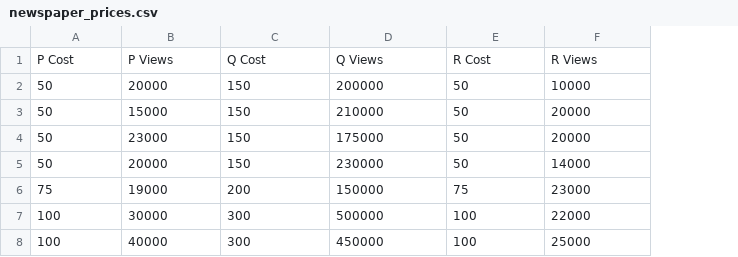
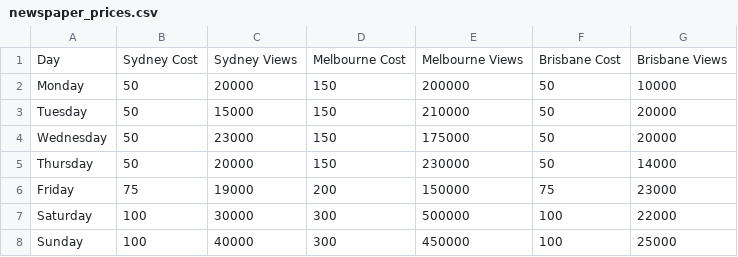
Before and after one commit to PythonCharmers/PythonCharmersData, a CSV file: marketing/newspaper_prices.csv, drawn as a sheet; removed rows and columns are numbered as before the commit, all else as after; the diff names each change by its address in the sheet, - before the commit and + after, or states it on an @@ line.

Commit message:
Fix & improve newspaper_prices.csv

```diff
--- a/marketing/newspaper_prices.csv
+++ b/marketing/newspaper_prices.csv
+column A, rows 2-8: Monday | Tuesday | Wednesday | Thursday | Friday | Saturday | Sunday
-row 1: P Cost | P Views | Q Cost | Q Views | R Cost | R Views
+row 1: Day | Sydney Cost | Sydney Views | Melbourne Cost | Melbourne Views | Brisbane Cost | Brisbane Views
```
